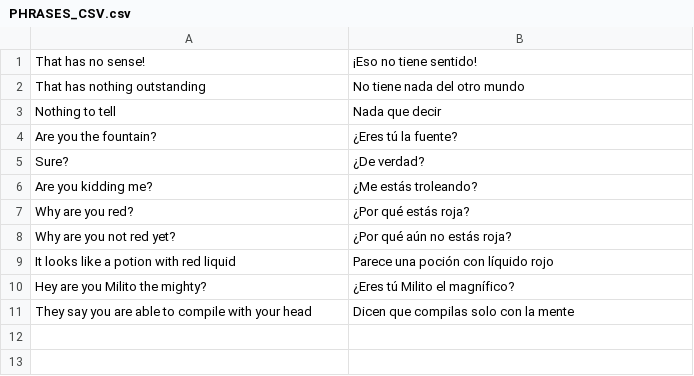
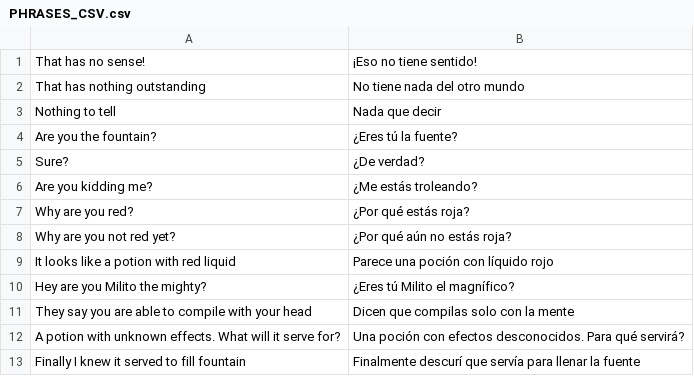
Before and after one commit to ivor4/Goblins3_AnotherQuest, a CSV file: Gob3AQ/Assets/Dialogs/PHRASES_CSV.csv, drawn as a sheet.

```diff
--- a/Gob3AQ/Assets/Dialogs/PHRASES_CSV.csv
+++ b/Gob3AQ/Assets/Dialogs/PHRASES_CSV.csv
@@ -11 +11,3 @@ Hey are you Milito the mighty?,¿Eres tú Milito el magnífico?
 They say you are able to compile with your head,Dicen que compilas solo con la mente
+A potion with unknown effects. What will it serve for?,Una poción con efectos desconocidos. Para qué servirá?
+Finally I knew it served to fill fountain,Finalmente descurí que servía para llenar la fuente
```
Also changed, not shown: VARMAP_Generator/EVENTS.csv, 18 other files.
